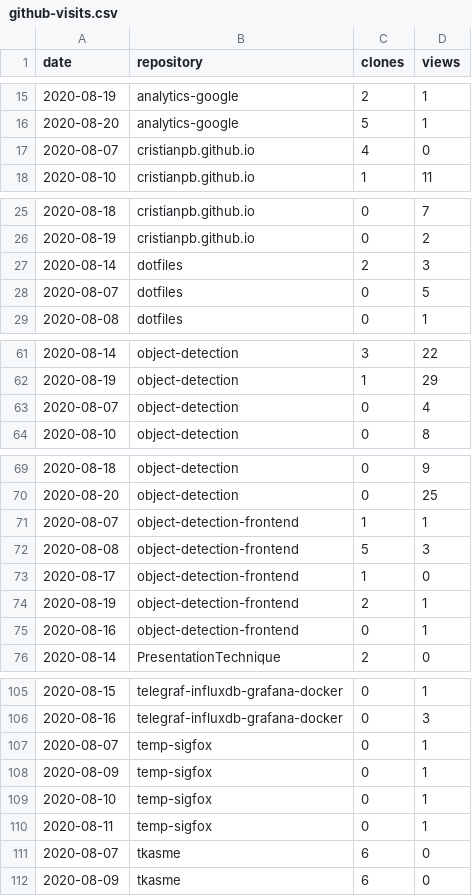
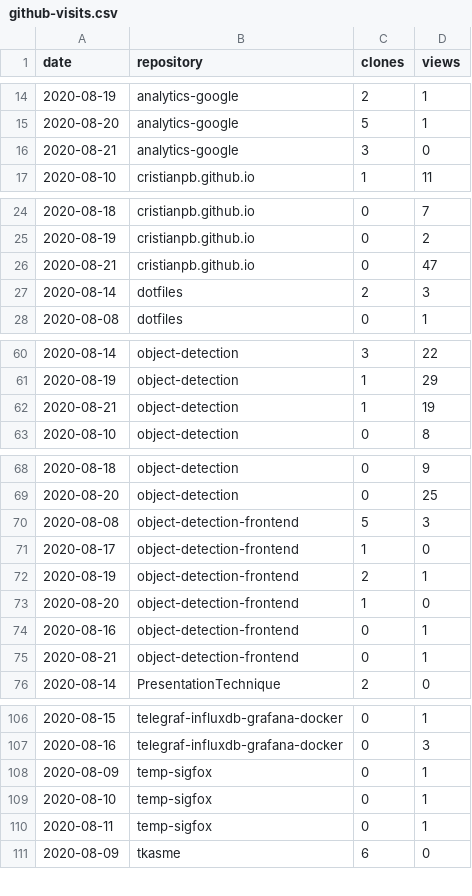
Before and after one commit to cristianpb/stats, a CSV file: github-visits.csv, drawn as a sheet; only a part is shown, gaps mark what is left out; the diff covers the shown part only.

```diff
--- a/github-visits.csv
+++ b/github-visits.csv
@@ -16,3 +15,3 @@ date,repository,clones,views
 2020-08-20,analytics-google,5,1
-2020-08-07,cristianpb.github.io,4,0
+2020-08-21,analytics-google,3,0
 2020-08-10,cristianpb.github.io,1,11
@@ -26,4 +25,4 @@ date,repository,clones,views
 2020-08-19,cristianpb.github.io,0,2
+2020-08-21,cristianpb.github.io,0,47
 2020-08-14,dotfiles,2,3
-2020-08-07,dotfiles,0,5
 2020-08-08,dotfiles,0,1
@@ -62,3 +61,3 @@ date,repository,clones,views
 2020-08-19,object-detection,1,29
-2020-08-07,object-detection,0,4
+2020-08-21,object-detection,1,19
 2020-08-10,object-detection,0,8
@@ -70,3 +69,2 @@ date,repository,clones,views
 2020-08-20,object-detection,0,25
-2020-08-07,object-detection-frontend,1,1
 2020-08-08,object-detection-frontend,5,3
@@ -74,3 +72,5 @@ date,repository,clones,views
 2020-08-19,object-detection-frontend,2,1
+2020-08-20,object-detection-frontend,1,0
 2020-08-16,object-detection-frontend,0,1
+2020-08-21,object-detection-frontend,0,1
 2020-08-14,PresentationTechnique,2,0
@@ -106,3 +107,2 @@ date,repository,clones,views
 2020-08-16,telegraf-influxdb-grafana-docker,0,3
-2020-08-07,temp-sigfox,0,1
 2020-08-09,temp-sigfox,0,1
@@ -110,3 +110,2 @@ date,repository,clones,views
 2020-08-11,temp-sigfox,0,1
-2020-08-07,tkasme,6,0
 2020-08-09,tkasme,6,0
```
Also changed, not shown: 2 added rows, 3 removed rows and 1 edited cell elsewhere in this file, github-repositories.csv.
